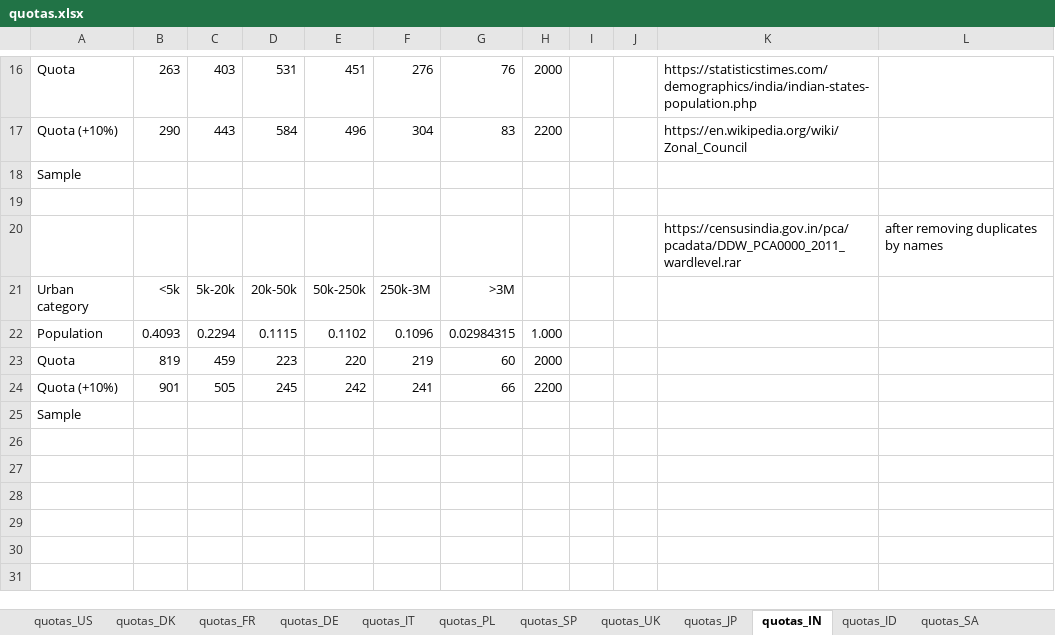
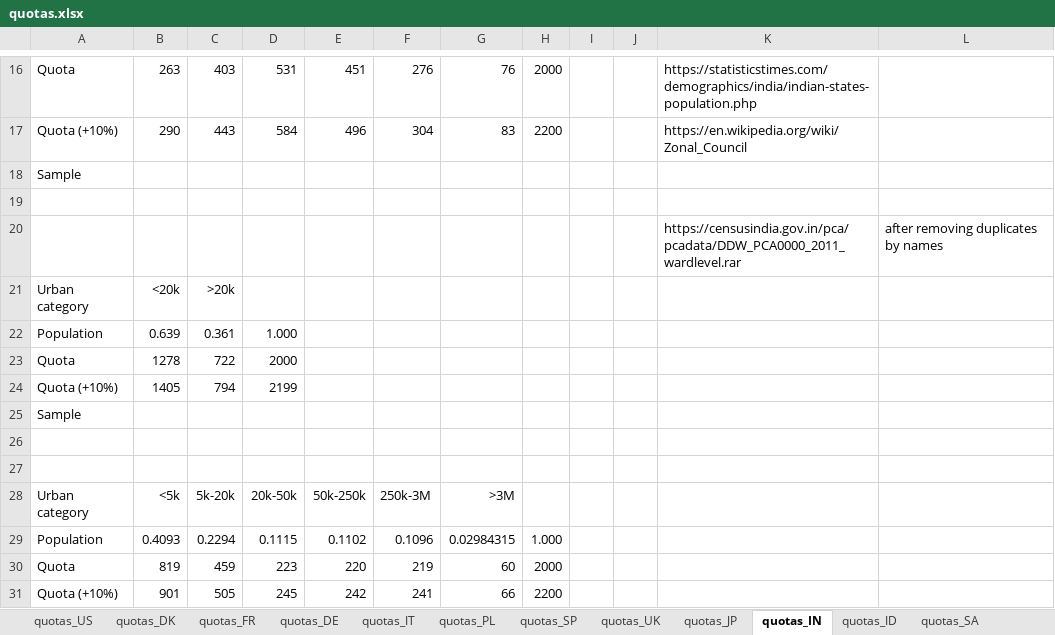
Before and after one commit to mariuslehenaff/oecd_climate, an Excel workbook: questionnaires/quotas.xlsx, sheet quotas_IN, drawn as a sheet; only a part is shown, gaps mark what is left out; the shorter side is filled out with more unchanged rows; values as stored, in another font and other column widths than the file's, no borders; the diff names each change by its address in the sheet, - before the commit and + after, or states it on an @@ line.

Commit message:
translations

```diff
--- a/questionnaires/quotas.xlsx (sheet quotas_IN)
+++ b/questionnaires/quotas.xlsx (sheet quotas_IN)
+row 21: Urban category | <20k | >20k
+row 22: Population | 0.639 | 0.361 | 1.000
+row 23: Quota | 1278 | 722 | 2000
+row 24: Quota (+10%) | 1405 | 794 | 2199
+row 25: Sample
+row 26: (empty)
+row 27: (empty)
```
Also changed, not shown: sheet quota_CA, questionnaires/board.xlsx, 6 other files.
